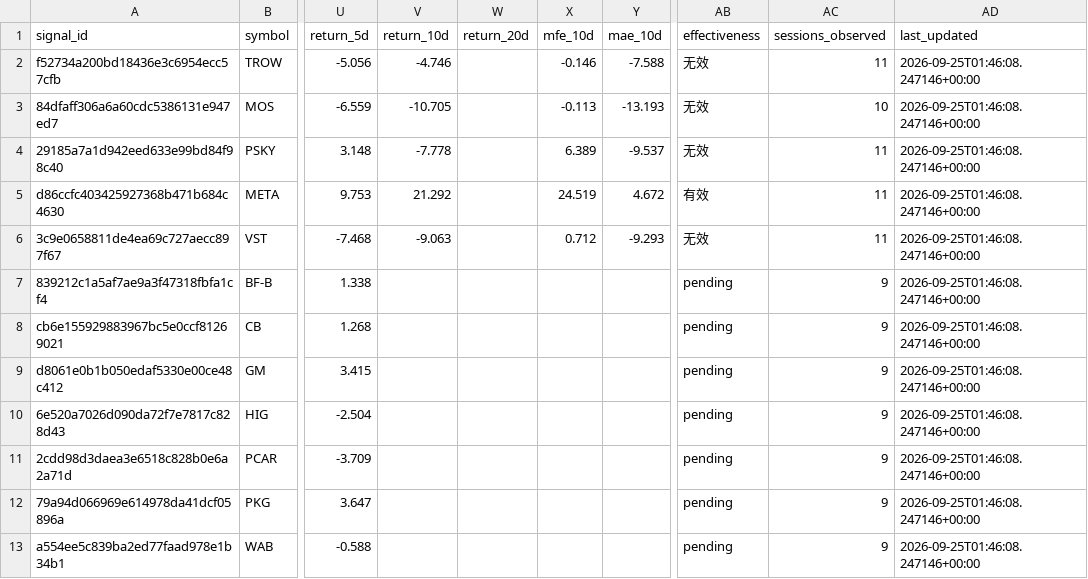
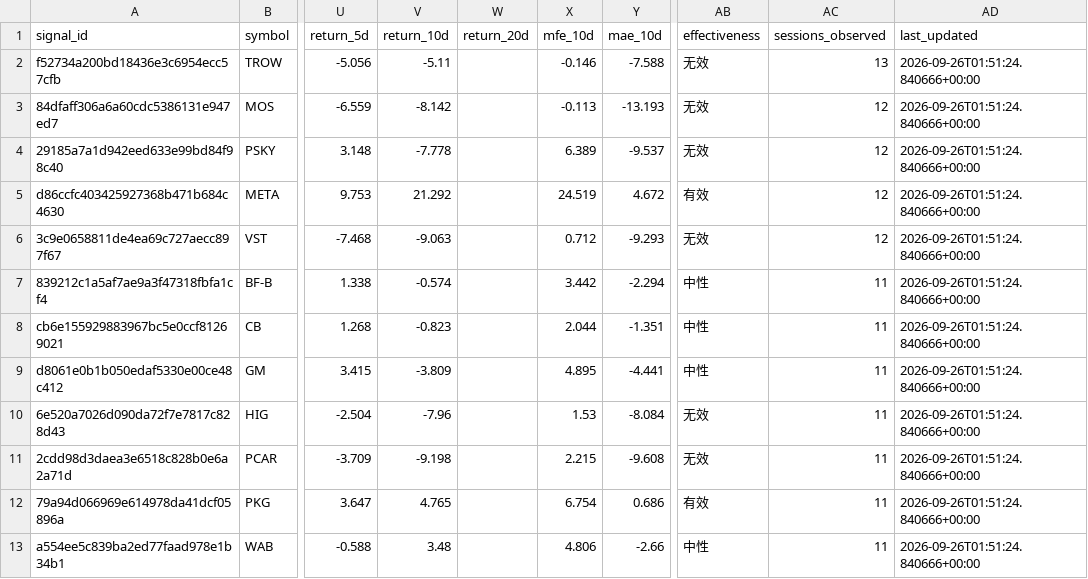
Before and after one commit to dingdinglean/stock-signal-tracker, a CSV file: data/signal_history.csv, drawn as a sheet; only a part is shown, gaps mark what is left out; the diff covers the shown part only; the diff names each change by its address in the sheet, - before the commit and + after, or states it on an @@ line.

```diff
--- a/data/signal_history.csv
+++ b/data/signal_history.csv
-V2 (return_10d): -4.746
+V2 (return_10d): -5.11
-AC2 (sessions_observed): 11
+AC2 (sessions_observed): 13
-AD2:AD13 (last_updated): 2026-09-25T01:46:08.247146+00:00
+AD2:AD13 (last_updated): 2026-09-26T01:51:24.840666+00:00
-V3 (return_10d): -10.705
+V3 (return_10d): -8.142
-AC3 (sessions_observed): 10
+AC3 (sessions_observed): 12
-AC4:AC6 (sessions_observed): 11
+AC4:AC6 (sessions_observed): 12
-V7 (return_10d): (empty)
+V7 (return_10d): -0.574
-X7 (mfe_10d): (empty)
+X7 (mfe_10d): 3.442
-Y7 (mae_10d): (empty)
+Y7 (mae_10d): -2.294
-AB7:AB9 (effectiveness): pending
+AB7:AB9 (effectiveness): 中性
-AC7:AC13 (sessions_observed): 9
+AC7:AC13 (sessions_observed): 11
-V8 (return_10d): (empty)
+V8 (return_10d): -0.823
-X8 (mfe_10d): (empty)
+X8 (mfe_10d): 2.044
-Y8 (mae_10d): (empty)
+Y8 (mae_10d): -1.351
-V9 (return_10d): (empty)
+V9 (return_10d): -3.809
-X9 (mfe_10d): (empty)
+X9 (mfe_10d): 4.895
-Y9 (mae_10d): (empty)
+Y9 (mae_10d): -4.441
-V10 (return_10d): (empty)
+V10 (return_10d): -7.96
-X10 (mfe_10d): (empty)
+X10 (mfe_10d): 1.53
-Y10 (mae_10d): (empty)
+Y10 (mae_10d): -8.084
-AB10:AB11 (effectiveness): pending
+AB10:AB11 (effectiveness): 无效
-V11 (return_10d): (empty)
+V11 (return_10d): -9.198
-X11 (mfe_10d): (empty)
+X11 (mfe_10d): 2.215
-Y11 (mae_10d): (empty)
+Y11 (mae_10d): -9.608
-V12 (return_10d): (empty)
+V12 (return_10d): 4.765
-X12 (mfe_10d): (empty)
+X12 (mfe_10d): 6.754
-Y12 (mae_10d): (empty)
+Y12 (mae_10d): 0.686
-AB12 (effectiveness): pending
+AB12 (effectiveness): 有效
-V13 (return_10d): (empty)
+V13 (return_10d): 3.48
-X13 (mfe_10d): (empty)
+X13 (mfe_10d): 4.806
-Y13 (mae_10d): (empty)
+Y13 (mae_10d): -2.66
-AB13 (effectiveness): pending
+AB13 (effectiveness): 中性
```
Also changed, not shown: 1 added row and 72 edited cells elsewhere in this file, data/sector_snapshots.csv, output/tracker_report.csv, 2 other files.
